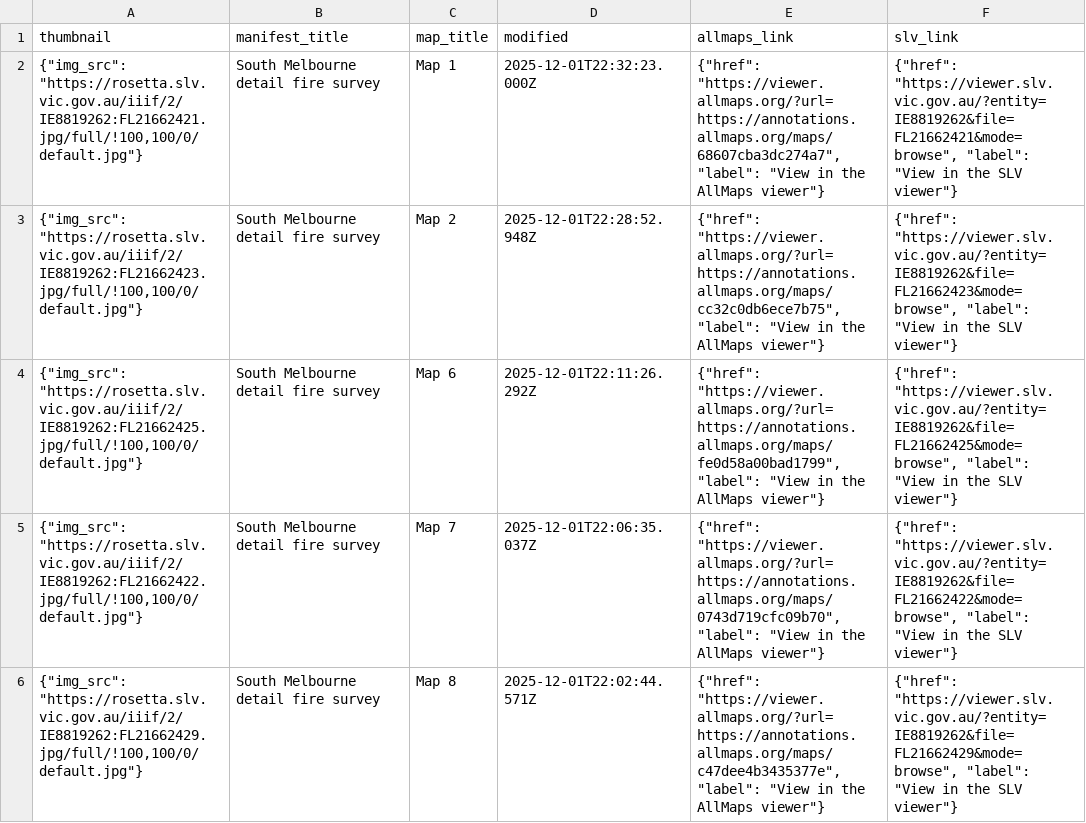
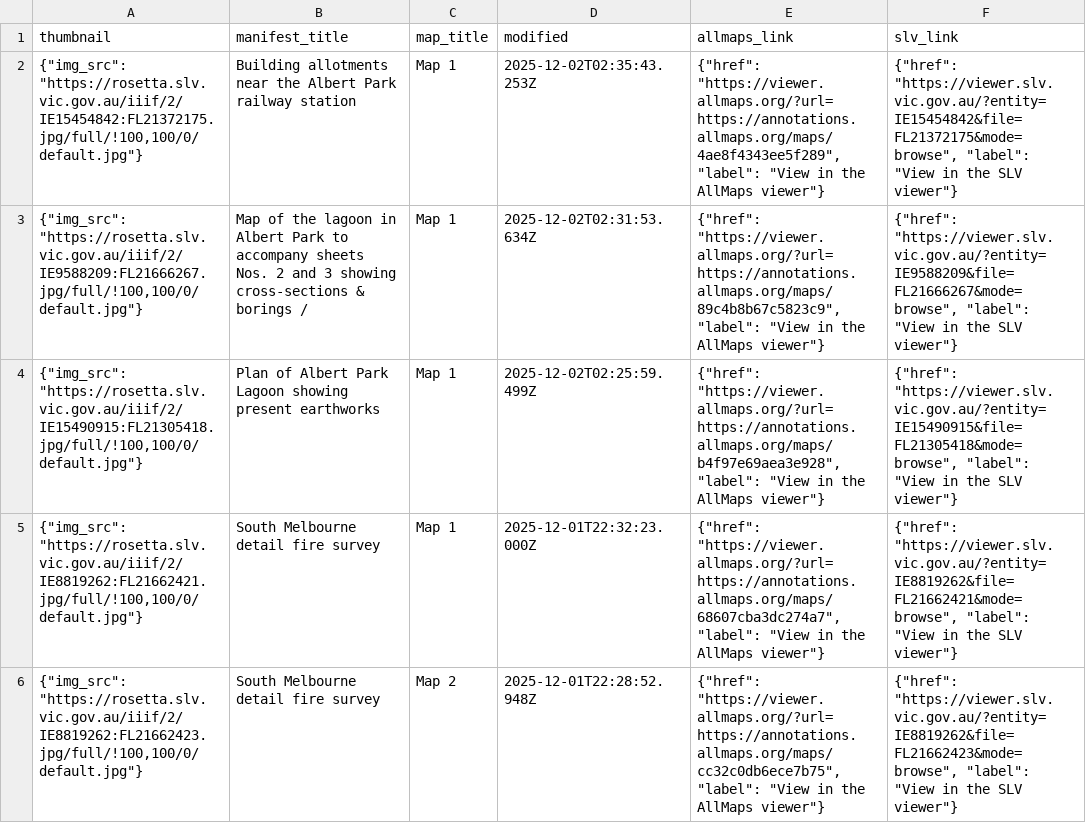
Before and after one commit to wragge/slv-allmaps, a CSV file: georeferenced_maps_datasette.csv, drawn as a sheet; only a part is shown; the shorter side is filled out with more unchanged rows.

```diff
--- a/georeferenced_maps_datasette.csv
+++ b/georeferenced_maps_datasette.csv
@@ -1,2 +1,5 @@
 thumbnail,manifest_title,map_title,modified,allmaps_link,slv_link
+"{""img_src"": ""https://rosetta.slv.vic.gov.au/iiif/2/IE15454842:FL21372175.jpg/full/!100,100/0/default.jpg""}",Building allotments near the Albert Park railway station,Map 1,2025-12-02T02:35:43.253Z,"{""href"": ""https://viewer.allmaps.org/?url=https://annotations.allmaps.org/maps/4ae8f4343ee5f289"", ""label"": ""View in the AllMaps viewer""}","{""href"": ""https://viewer.slv.vic.gov.au/?entity=IE15454842&file=FL21372175&mode=browse"", ""label"": ""View in the SLV viewer""}"
+"{""img_src"": ""https://rosetta.slv.vic.gov.au/iiif/2/IE9588209:FL21666267.jpg/full/!100,100/0/default.jpg""}",Map of the lagoon in Albert Park to accompany sheets Nos. 2 and 3 showing cross-sections & borings /,Map 1,2025-12-02T02:31:53.634Z,"{""href"": ""https://viewer.allmaps.org/?url=https://annotations.allmaps.org/maps/89c4b8b67c5823c9"", ""label"": ""View in the AllMaps viewer""}","{""href"": ""https://viewer.slv.vic.gov.au/?entity=IE9588209&file=FL21666267&mode=browse"", ""label"": ""View in the SLV viewer""}"
+"{""img_src"": ""https://rosetta.slv.vic.gov.au/iiif/2/IE15490915:FL21305418.jpg/full/!100,100/0/default.jpg""}",Plan of Albert Park Lagoon showing present earthworks,Map 1,2025-12-02T02:25:59.499Z,"{""href"": ""https://viewer.allmaps.org/?url=https://annotations.allmaps.org/maps/b4f97e69aea3e928"", ""label"": ""View in the AllMaps viewer""}","{""href"": ""https://viewer.slv.vic.gov.au/?entity=IE15490915&file=FL21305418&mode=browse"", ""label"": ""View in the SLV viewer""}"
 "{""img_src"": ""https://rosetta.slv.vic.gov.au/iiif/2/IE8819262:FL21662421.jpg/full/!100,100/0/default.jpg""}",South Melbourne detail fire survey,Map 1,2025-12-01T22:32:23.000Z,"{""href"": ""https://viewer.allmaps.org/?url=https://annotations.allmaps.org/maps/68607cba3dc274a7"", ""label"": ""View in the AllMaps viewer""}","{""href"": ""https://viewer.slv.vic.gov.au/?entity=IE8819262&file=FL21662421&mode=browse"", ""label"": ""View in the SLV viewer""}"
```
Also changed, not shown: georeferenced_maps.csv, 8 other files.
